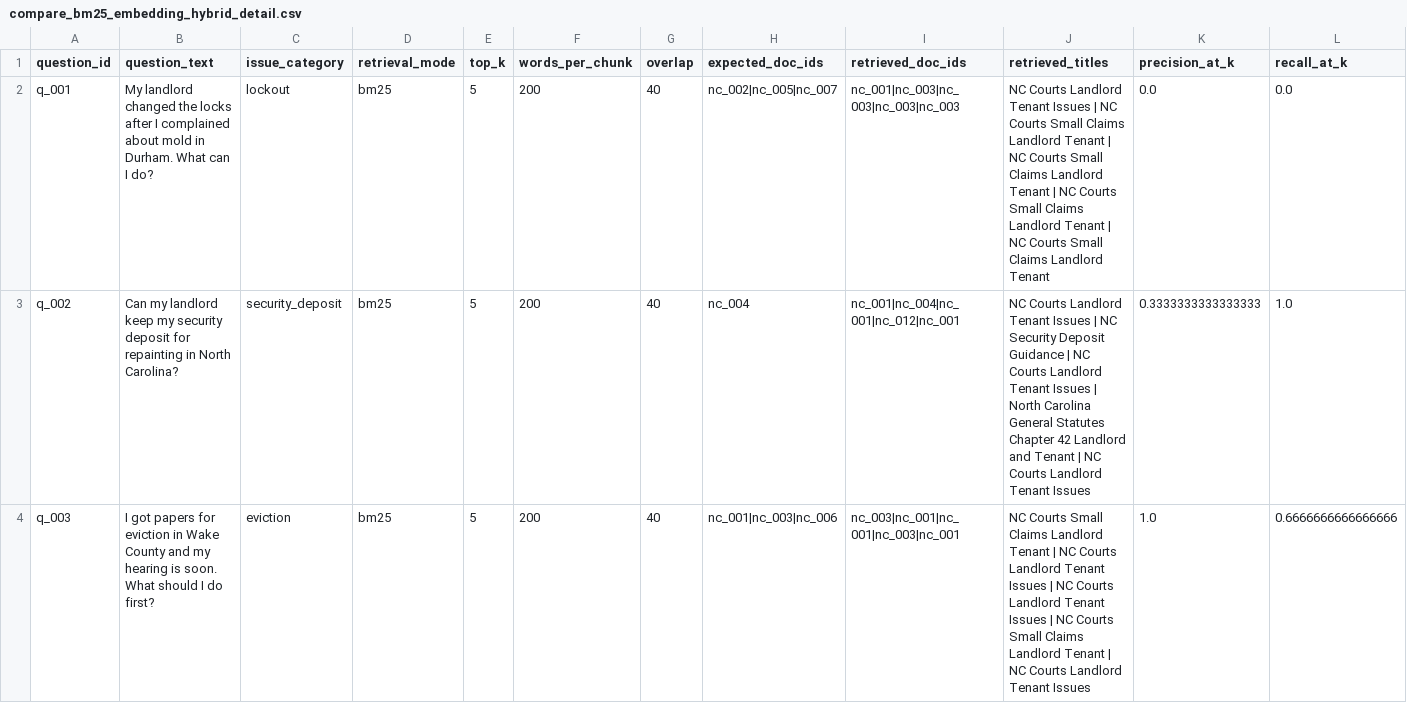
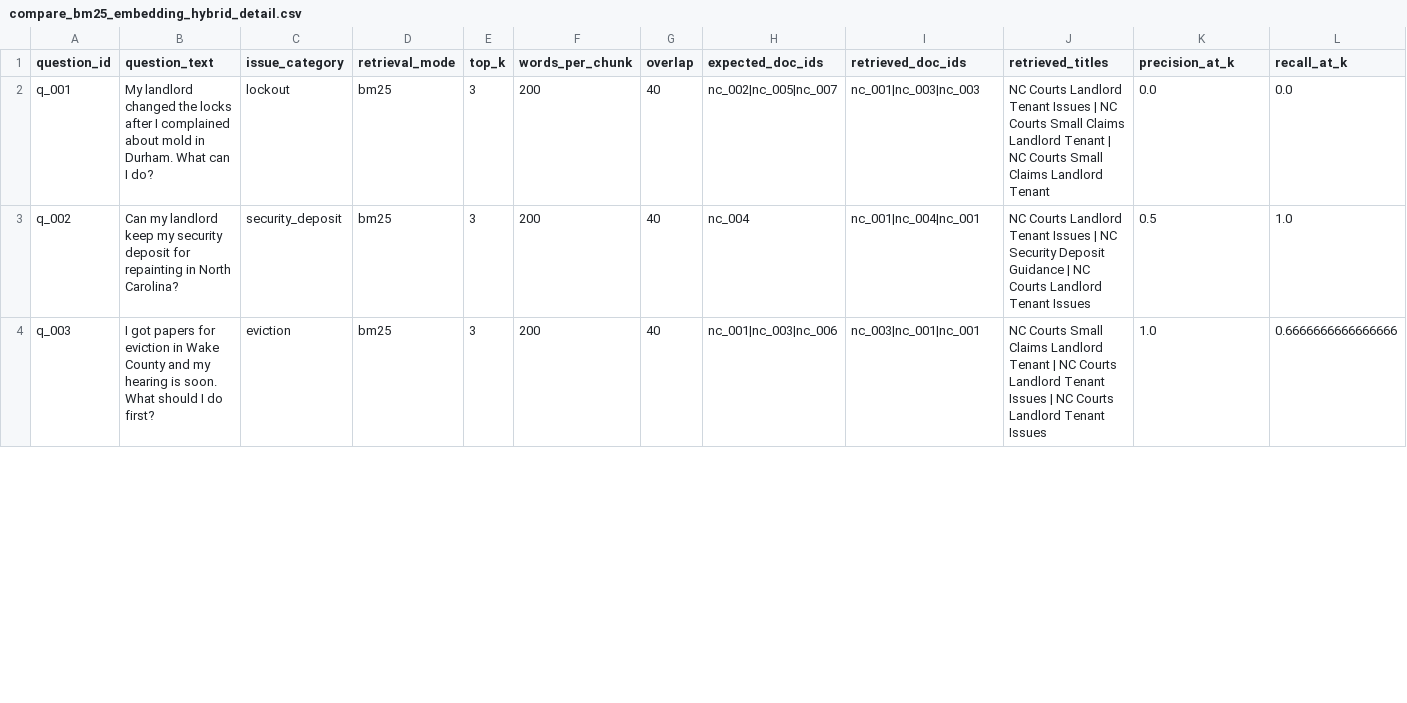
Before and after one commit to nicolezeas/cs372-final, a CSV file: data/eval/results/compare_bm25_embedding_hybrid_detail.csv, drawn as a sheet; only a part is shown; the diff covers the shown part only; the diff names each change by its address in the sheet, - before the commit and + after, or states it on an @@ line.

```diff
--- a/data/eval/results/compare_bm25_embedding_hybrid_detail.csv
+++ b/data/eval/results/compare_bm25_embedding_hybrid_detail.csv
-E2:E4 (top_k): 5
+E2:E4 (top_k): 3
-I2 (retrieved_doc_ids): nc_001|nc_003|nc_003|nc_003|nc_003
+I2 (retrieved_doc_ids): nc_001|nc_003|nc_003
-J2 (retrieved_titles): …Landlord Tenant | NC Courts Small Claims Landlord Tenant | NC Courts Small Claims Landlord Tenant
+J2 (retrieved_titles): …Landlord Tenant
-I3 (retrieved_doc_ids): nc_001|nc_004|nc_001|nc_012|nc_001
+I3 (retrieved_doc_ids): nc_001|nc_004|nc_001
-J3 (retrieved_titles): …Tenant Issues | North Carolina General Statutes Chapter 42 Landlord and Tenant | NC Courts Landlord Tenant Issues
+J3 (retrieved_titles): …Tenant Issues
-K3 (precision_at_k): 0.3333333333333333
+K3 (precision_at_k): 0.5
-I4 (retrieved_doc_ids): nc_003|nc_001|nc_001|nc_003|nc_001
+I4 (retrieved_doc_ids): nc_003|nc_001|nc_001
-J4 (retrieved_titles): …Tenant Issues | NC Courts Small Claims Landlord Tenant | NC Courts Landlord Tenant Issues
+J4 (retrieved_titles): …Tenant Issues
```
Also changed, not shown: 63 edited cells elsewhere in this file, data/eval/results/ablation_method_retrieval_detail.csv, data/eval/results/ablation_method_retrieval_summary.csv, 14 other files.
